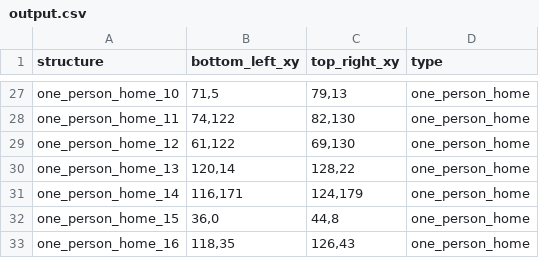
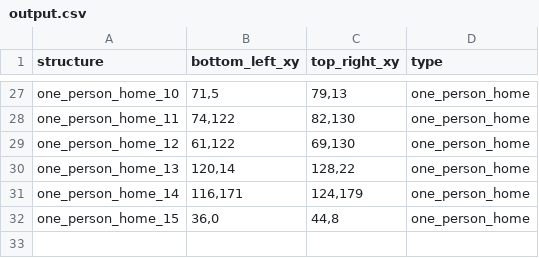
Before and after one commit to Nickvs99/AmstelHaege, a CSV file: Results/output.csv, drawn as a sheet; only a part is shown, gaps mark what is left out.

```diff
--- a/Results/output.csv
+++ b/Results/output.csv
@@ -32,2 +32 @@ one_person_home_14,"116,171","124,179",one_person_home
 one_person_home_15,"36,0","44,8",one_person_home
-one_person_home_16,"118,35","126,43",one_person_home
```
Also changed, not shown: 1 other file.
